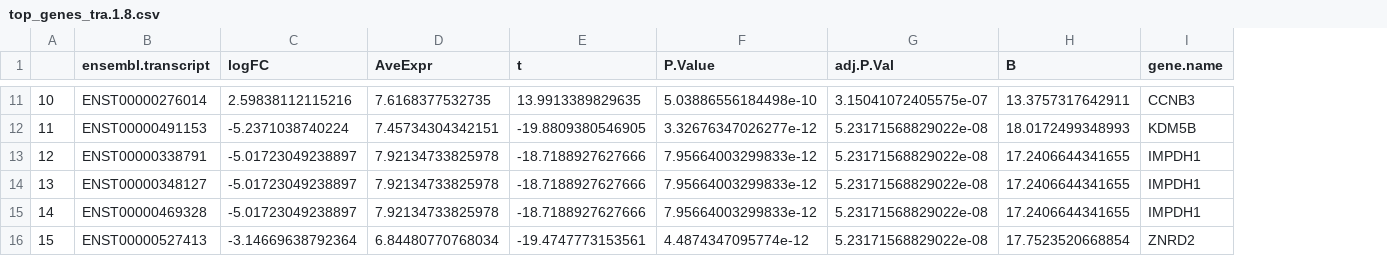
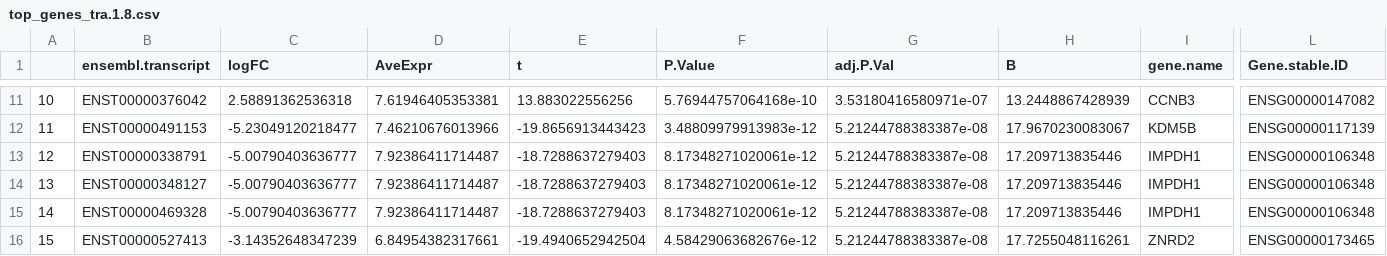
Before and after one commit to datascience-mobi-2022/2022-topic-04-team-03, a CSV file: Tables/top_genes_tra.1.8.csv, drawn as a sheet; only a part is shown, gaps mark what is left out; the diff covers the shown part only; the diff names each change by its address in the sheet, - before the commit and + after, or states it on an @@ line.

```diff
--- a/Tables/top_genes_tra.1.8.csv
+++ b/Tables/top_genes_tra.1.8.csv
+column L (Gene.stable.ID), rows 11-16: ENSG00000147082 | ENSG00000117139 | ENSG00000106348 | ENSG00000106348 | ENSG00000106348 | ENSG00000173465
-B11 (ensembl.transcript): ENST00000276014
+B11 (ensembl.transcript): ENST00000376042
-C11 (logFC): 2.59838112115216
+C11 (logFC): 2.58891362536318
-D11 (AveExpr): 7.6168377532735
+D11 (AveExpr): 7.61946405353381
-E11 (t): 13.9913389829635
+E11 (t): 13.883022556256
-F11 (P.Value): 5.03886556184498e-10
+F11 (P.Value): 5.76944757064168e-10
-G11 (adj.P.Val): 3.15041072405575e-07
+G11 (adj.P.Val): 3.53180416580971e-07
-H11 (B): 13.3757317642911
+H11 (B): 13.2448867428939
-C12 (logFC): -5.2371038740224
+C12 (logFC): -5.23049120218477
-D12 (AveExpr): 7.45734304342151
+D12 (AveExpr): 7.46210676013966
-E12 (t): -19.8809380546905
+E12 (t): -19.8656913443423
-F12 (P.Value): 3.32676347026277e-12
+F12 (P.Value): 3.48809979913983e-12
-G12:G16 (adj.P.Val): 5.23171568829022e-08
+G12:G16 (adj.P.Val): 5.21244788383387e-08
-H12 (B): 18.0172499348993
+H12 (B): 17.9670230083067
-C13:C15 (logFC): -5.01723049238897
+C13:C15 (logFC): -5.00790403636777
-D13:D15 (AveExpr): 7.92134733825978
+D13:D15 (AveExpr): 7.92386411714487
-E13:E15 (t): -18.7188927627666
+E13:E15 (t): -18.7288637279403
-F13:F15 (P.Value): 7.95664003299833e-12
+F13:F15 (P.Value): 8.17348271020061e-12
-H13:H15 (B): 17.2406644341655
+H13:H15 (B): 17.209713835446
-C16 (logFC): -3.14669638792364
+C16 (logFC): -3.14352648347239
-D16 (AveExpr): 6.84480770768034
+D16 (AveExpr): 6.84954382317661
-E16 (t): -19.4747773153561
+E16 (t): -19.4940652942504
-F16 (P.Value): 4.4874347095774e-12
+F16 (P.Value): 4.58429063682676e-12
-H16 (B): 17.7523520668854
+H16 (B): 17.7255048116261
```
Also changed, not shown: 134 edited cells elsewhere in this file, Tables/top_genes_tra.8.m.csv, Tables/top_genes_tra.m.b.csv, 8 other files.
